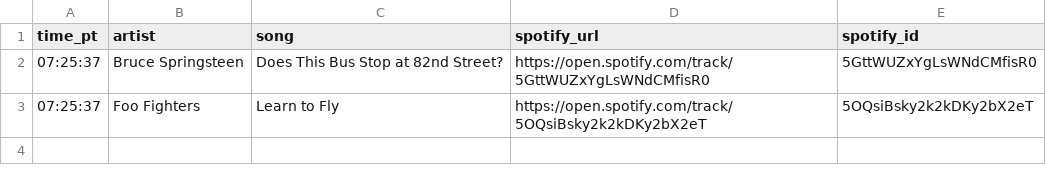
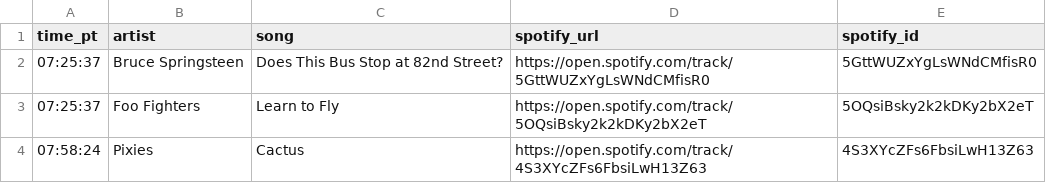
Before and after one commit to dsundt/kexp-john-playlist, a CSV file: data/daily/2026-01-14.csv, drawn as a sheet; the diff names each change by its address in the sheet, - before the commit and + after, or states it on an @@ line.

```diff
--- a/data/daily/2026-01-14.csv
+++ b/data/daily/2026-01-14.csv
+row 4: 07:58:24 | Pixies | Cactus | https://open.spotify.com/track/4S3XYcZFs6FbsiLwH13Z63 | 4S3XYcZFs6FbsiLwH13Z63
```
Also changed, not shown: 2 other files.
